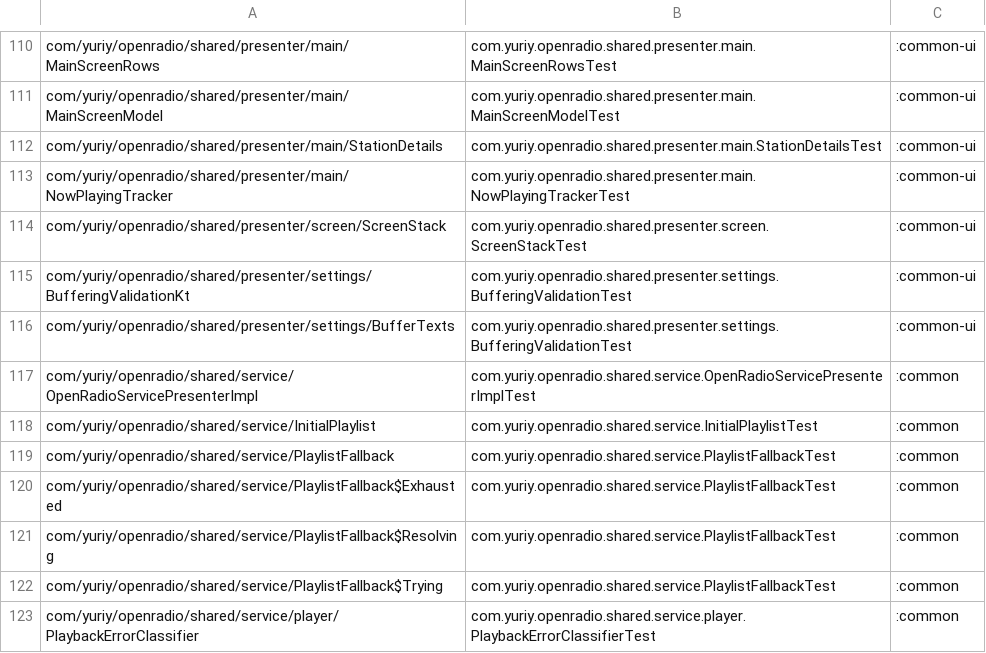
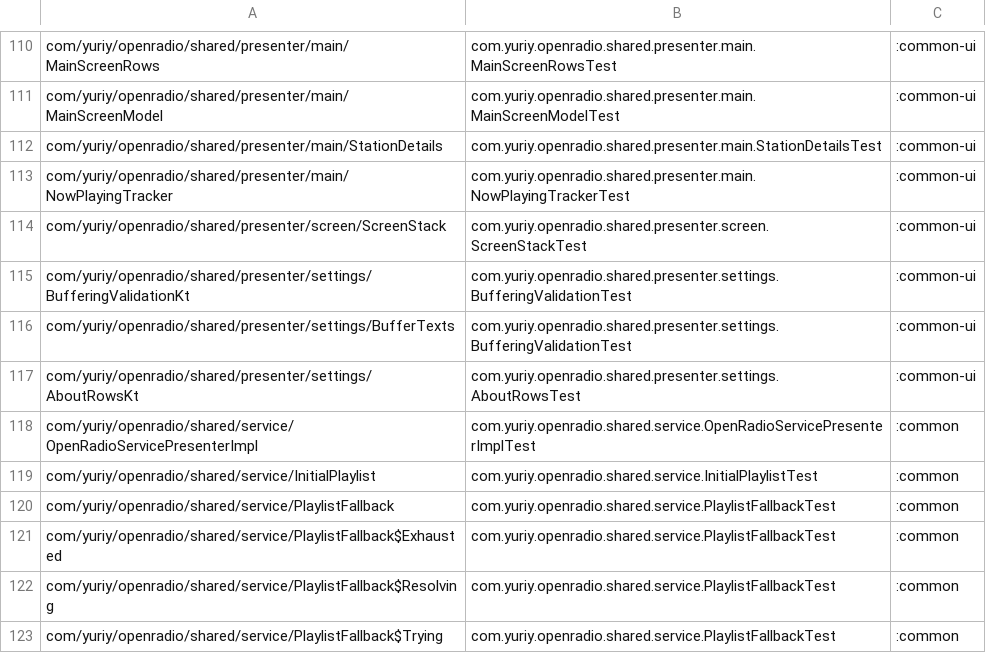
Before and after one commit to jcszymansk/freenetradio, a TSV file: gradle/pure-core-coverage.tsv, drawn as a sheet; only a part is shown, gaps mark what is left out; the shorter side is filled out with more unchanged rows; the diff names each change by its address in the sheet, - before the commit and + after, or states it on an @@ line.

Commit message:
fnr-bz540 (t1): Added AboutRows.kt to :common-ui with the AboutKey
Added AboutRows.kt to :common-ui with the AboutKey enum, AboutRow data class, appVersion (name.code) and aboutRows (the nine About rows in screen order, holding all eight AboutDialog URLs, link values without the https:// scheme, each URL written once in a private key-to-URL list). Wrote AboutRowsTest first with the six named tests and saw it fail on the missing symbols; all six pass now. Listed AboutRowsKt in gradle/pure-core-coverage.tsv right after BufferTexts pointing at AboutRowsTest; AboutKey and AboutRow were not reported unjudged by the gate. chmod: no. All done_when commands, ending with ./gradlew :common-ui:testDebugUnitTest verifyPureCoreCoverage test assembleDebug :app:assembleDebugAndroidTest, end in BUILD SUCCESSFUL. No other files changed; AboutDialog is untouched.

Bead: fnr-bz540

```diff
--- a/gradle/pure-core-coverage.tsv
+++ b/gradle/pure-core-coverage.tsv
+row 117: com/yuriy/openradio/shared/presenter/settings/AboutRowsKt | com.yuriy.openradio.shared.presenter.settings.AboutRowsTest | :common-ui
```
Also changed, not shown: 2 other files.
